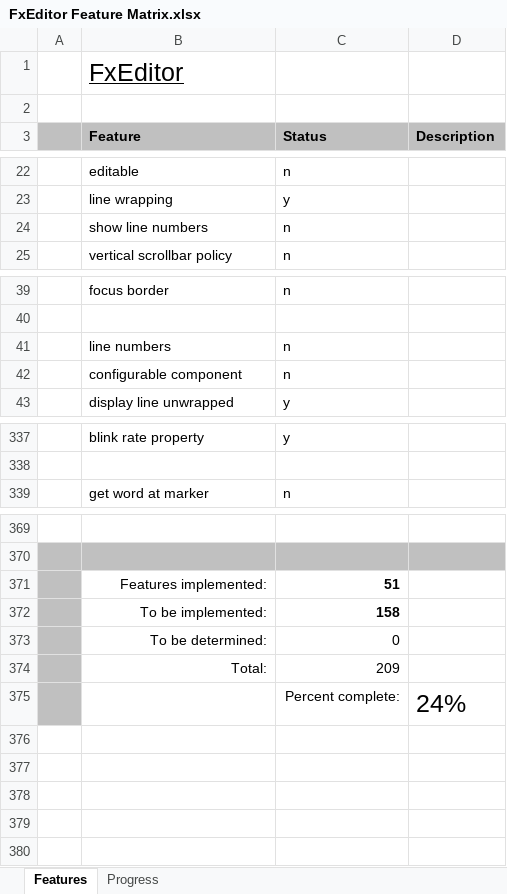
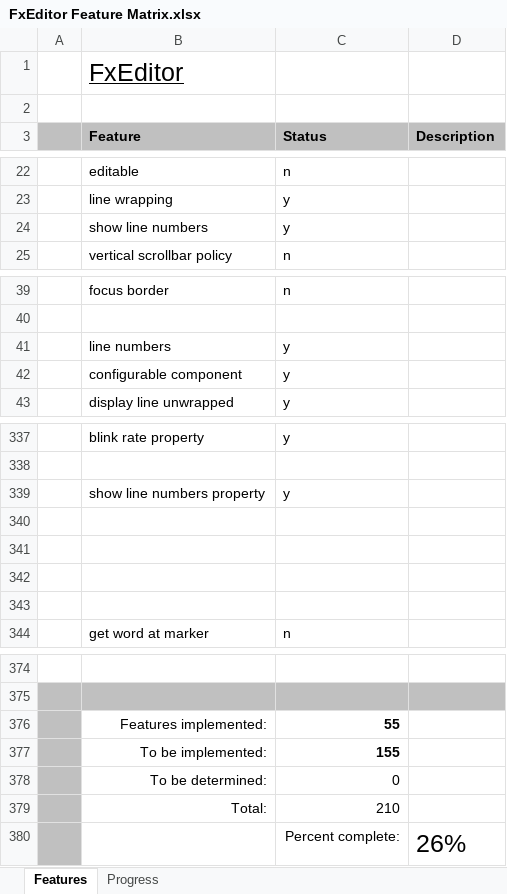
Before and after one commit to andy-goryachev/FxEditor, an Excel workbook: FxEditor Feature Matrix.xlsx, sheet Features, drawn as a sheet; only a part is shown, gaps mark what is left out; values as stored, in another font and other column widths than the file's, no borders; conditional formats not drawn; addresses are those after the commit; the diff names each change by its address in the sheet, - before the commit and + after, or states it on an @@ line.

Commit message:
line numbers

```diff
--- a/FxEditor Feature Matrix.xlsx (sheet Features)
+++ b/FxEditor Feature Matrix.xlsx (sheet Features)
-C24 (Status): n
+C24 (Status): y
-C41:C42 (Status): n
+C41:C42 (Status): y
+row 339:  | show line numbers property | y
+row 340: (empty)
+row 341: (empty)
+row 342: (empty)
+row 343: (empty)
-C376 (Status): 51
+C376 (Status): 55
-C377 (Status): 158
+C377 (Status): 155
-C379 (Status): 209
+C379 (Status): 210
-D380 (Description): 24%
+D380 (Description): 26%
```
Also changed, not shown: sheet Progress, formulas that keep their value, charts or pictures, 8 other files.
